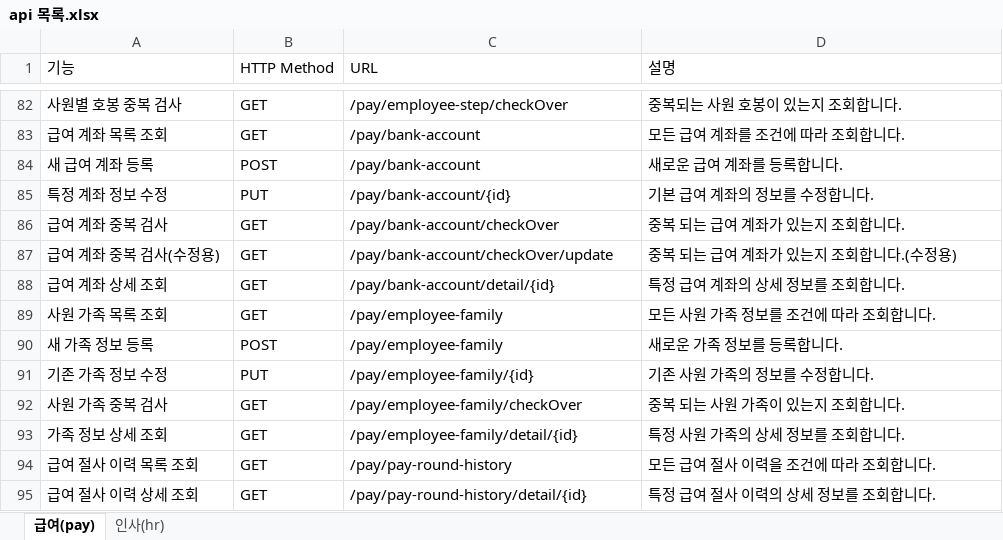
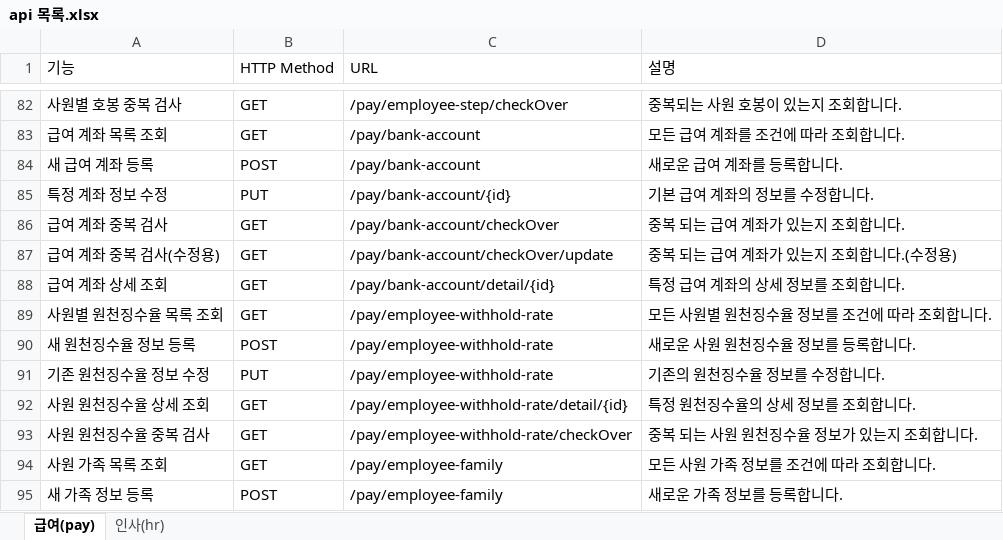
Before and after one commit to clsoftlab-lang/clsoftlab, an Excel workbook: api 목록.xlsx, sheet 급여(pay), drawn as a sheet; only a part is shown, gaps mark what is left out; the shorter side is filled out with more unchanged rows; values as stored, in another font and other column widths than the file's, no borders; charts and pictures and table styles not drawn; the diff names each change by its address in the sheet, - before the commit and + after, or states it on an @@ line.

Commit message:
20251104 : 급여 계좌 관리 화면 수정, 사원별 원천징수율 관리 화면 및 기능 구현

```diff
--- a/api 목록.xlsx (sheet 급여(pay))
+++ b/api 목록.xlsx (sheet 급여(pay))
+row 89: 사원별 원천징수율 목록 조회 | GET | /pay/employee-withhold-rate | 모든 사원별 원천징수율 정보를 조건에 따라 조회합니다.
+row 90: 새 원천징수율 정보 등록 | POST | /pay/employee-withhold-rate | 새로운 사원 원천징수율 정보를 등록합니다.
+row 91: 기존 원천징수율 정보 수정 | PUT | /pay/employee-withhold-rate | 기존의 원천징수율 정보를 수정합니다.
+row 92: 사원 원천징수율 상세 조회 | GET | /pay/employee-withhold-rate/detail/{id} | 특정 원천징수율의 상세 정보를 조회합니다.
+row 93: 사원 원천징수율 중복 검사 | GET | /pay/employee-withhold-rate/checkOver | 중복 되는 사원 원천징수율 정보가 있는지 조회합니다.
```
Also changed, not shown: 26 other files.
